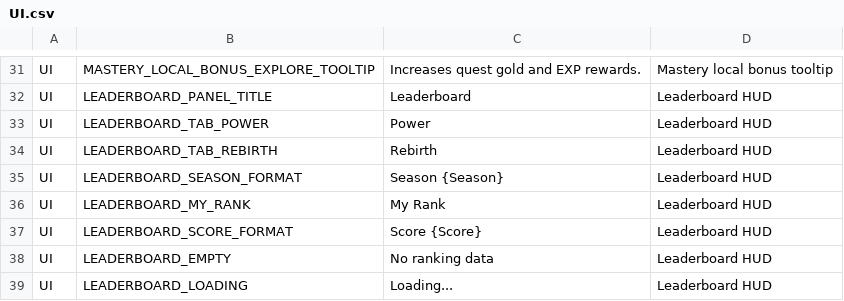
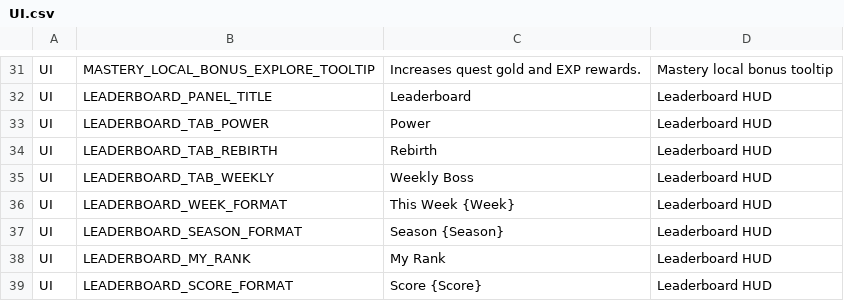
Before and after one commit to ewoo14/idle-project, a CSV file: client/Content/Localization/Game/en/UI.csv, drawn as a sheet; only a part is shown, gaps mark what is left out; the shorter side is filled out with more unchanged rows; the diff names each change by its address in the sheet, - before the commit and + after, or states it on an @@ line.

```diff
--- a/client/Content/Localization/Game/en/UI.csv
+++ b/client/Content/Localization/Game/en/UI.csv
+row 35: UI | LEADERBOARD_TAB_WEEKLY | Weekly Boss | Leaderboard HUD
+row 36: UI | LEADERBOARD_WEEK_FORMAT | This Week {Week} | Leaderboard HUD
```
Also changed, not shown: client/Content/Localization/Game/ko/UI.csv, 4 other files.
